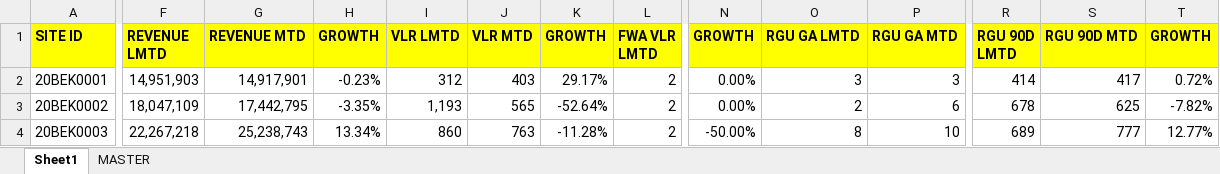
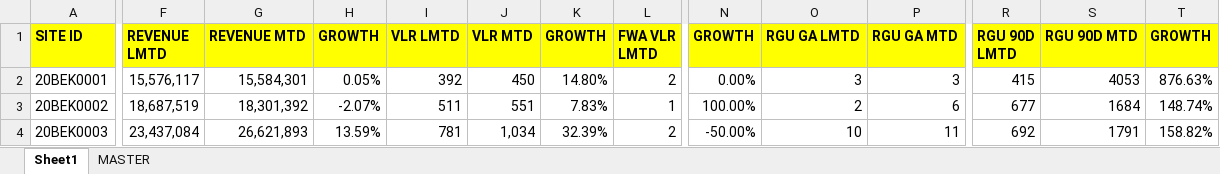
Before and after one commit to heryirwansyah05-cpu/Dashboard_Bengkayang, an Excel workbook: SITE MONITORING.xlsx, sheet Sheet1, drawn as a sheet; only a part is shown, gaps mark what is left out; values as stored, in another font and other column widths than the file's, no borders; the diff covers the shown part only; the diff names each change by its address in the sheet, - before the commit and + after, or states it on an @@ line.

Commit message:
Update data terbaru

```diff
--- a/SITE MONITORING.xlsx (sheet Sheet1)
+++ b/SITE MONITORING.xlsx (sheet Sheet1)
-F2 (REVENUE LMTD): 14,951,903
+F2 (REVENUE LMTD): 15,576,117
-G2 (REVENUE MTD): 14,917,901
+G2 (REVENUE MTD): 15,584,301
-H2 (GROWTH): -0.23%
+H2 (GROWTH): 0.05%
-I2 (VLR LMTD): 312
+I2 (VLR LMTD): 392
-J2 (VLR MTD): 403
+J2 (VLR MTD): 450
-K2 (GROWTH): 29.17%
+K2 (GROWTH): 14.80%
-R2 (RGU 90D LMTD): 414
+R2 (RGU 90D LMTD): 415
-S2 (RGU 90D MTD): 417
+S2 (RGU 90D MTD): 4053
-T2 (GROWTH): 0.72%
+T2 (GROWTH): 876.63%
-F3 (REVENUE LMTD): 18,047,109
+F3 (REVENUE LMTD): 18,687,519
-G3 (REVENUE MTD): 17,442,795
+G3 (REVENUE MTD): 18,301,392
-H3 (GROWTH): -3.35%
+H3 (GROWTH): -2.07%
-I3 (VLR LMTD): 1,193
+I3 (VLR LMTD): 511
-J3 (VLR MTD): 565
+J3 (VLR MTD): 551
-K3 (GROWTH): -52.64%
+K3 (GROWTH): 7.83%
-L3 (FWA VLR LMTD): 2
+L3 (FWA VLR LMTD): 1
-N3 (GROWTH): 0.00%
+N3 (GROWTH): 100.00%
-R3 (RGU 90D LMTD): 678
+R3 (RGU 90D LMTD): 677
-S3 (RGU 90D MTD): 625
+S3 (RGU 90D MTD): 1684
-T3 (GROWTH): -7.82%
+T3 (GROWTH): 148.74%
-F4 (REVENUE LMTD): 22,267,218
+F4 (REVENUE LMTD): 23,437,084
-G4 (REVENUE MTD): 25,238,743
+G4 (REVENUE MTD): 26,621,893
-H4 (GROWTH): 13.34%
+H4 (GROWTH): 13.59%
-I4 (VLR LMTD): 860
+I4 (VLR LMTD): 781
-J4 (VLR MTD): 763
+J4 (VLR MTD): 1,034
-K4 (GROWTH): -11.28%
+K4 (GROWTH): 32.39%
-O4 (RGU GA LMTD): 8
+O4 (RGU GA LMTD): 10
-P4 (RGU GA MTD): 10
+P4 (RGU GA MTD): 11
-R4 (RGU 90D LMTD): 689
+R4 (RGU 90D LMTD): 692
-S4 (RGU 90D MTD): 777
+S4 (RGU 90D MTD): 1791
-T4 (GROWTH): 12.77%
+T4 (GROWTH): 158.82%
```
Also changed, not shown: 833 edited cells elsewhere in this sheet, sheet MASTER, DETAIL OUTLET.xlsx, MS BENGKAYANG 19 JULI 2026.xlsx.
